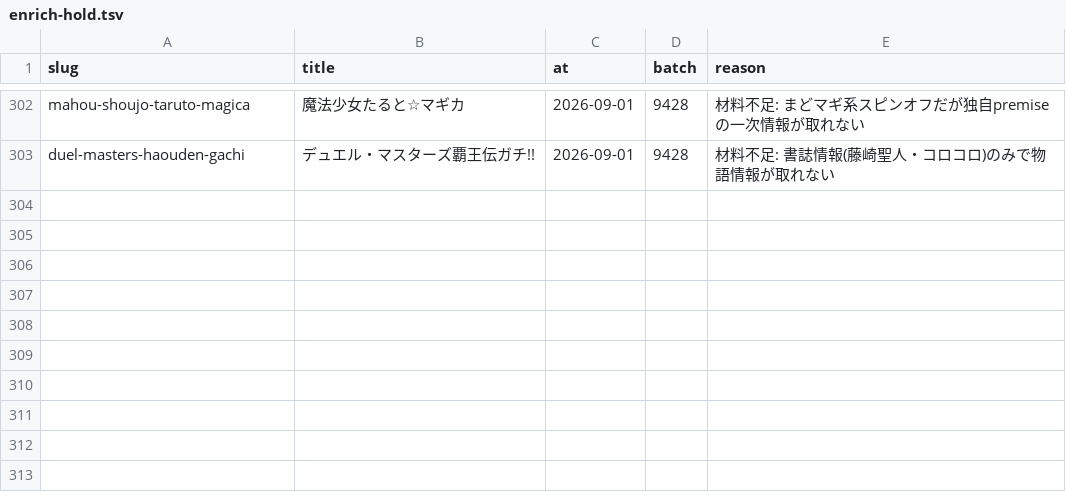
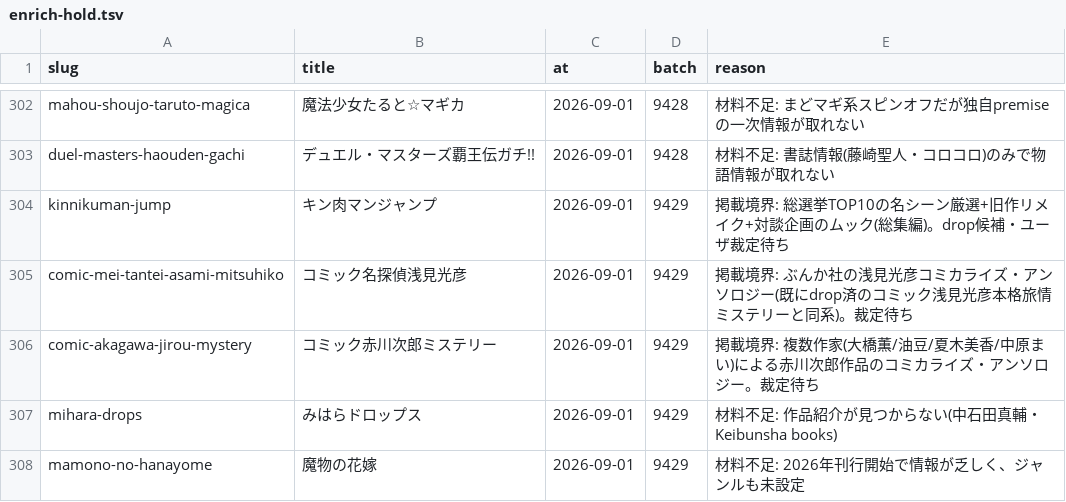
Before and after one commit to shuichi0725-cmyk/MANGAL, a TSV file: docs/production-diagnostics/enrich-hold.tsv, drawn as a sheet; only a part is shown, gaps mark what is left out; the diff names each change by its address in the sheet, - before the commit and + after, or states it on an @@ line.

```diff
--- a/docs/production-diagnostics/enrich-hold.tsv
+++ b/docs/production-diagnostics/enrich-hold.tsv
+row 304: kinnikuman-jump | キン肉マンジャンプ | 2026-09-01 | 9429 | 掲載境界: 総選挙TOP10の名シーン厳選+旧作リメイク+対談企画のムック(総集編)。drop候補・ユーザ裁定待ち
+row 305: comic-mei-tantei-asami-mitsuhiko | コミック名探偵浅見光彦 | 2026-09-01 | 9429 | 掲載境界: ぶんか社の浅見光彦コミカライズ・アンソロジー(既にdrop済のコミック浅見光彦本格旅情ミステリーと同系)。裁定待ち
+row 306: comic-akagawa-jirou-mystery | コミック赤川次郎ミステリー | 2026-09-01 | 9429 | 掲載境界: 複数作家(大橋薫/油豆/夏木美香/中原まい)による赤川次郎作品のコミカライズ・アンソロジー。裁定待ち
+row 307: mihara-drops | みはらドロップス | 2026-09-01 | 9429 | 材料不足: 作品紹介が見つからない(中石田真輔・Keibunsha books)
+row 308: mamono-no-hanayome | 魔物の花嫁 | 2026-09-01 | 9429 | 材料不足: 2026年刊行開始で情報が乏しく、ジャンルも未設定
```
Also changed, not shown: 1 other file.
